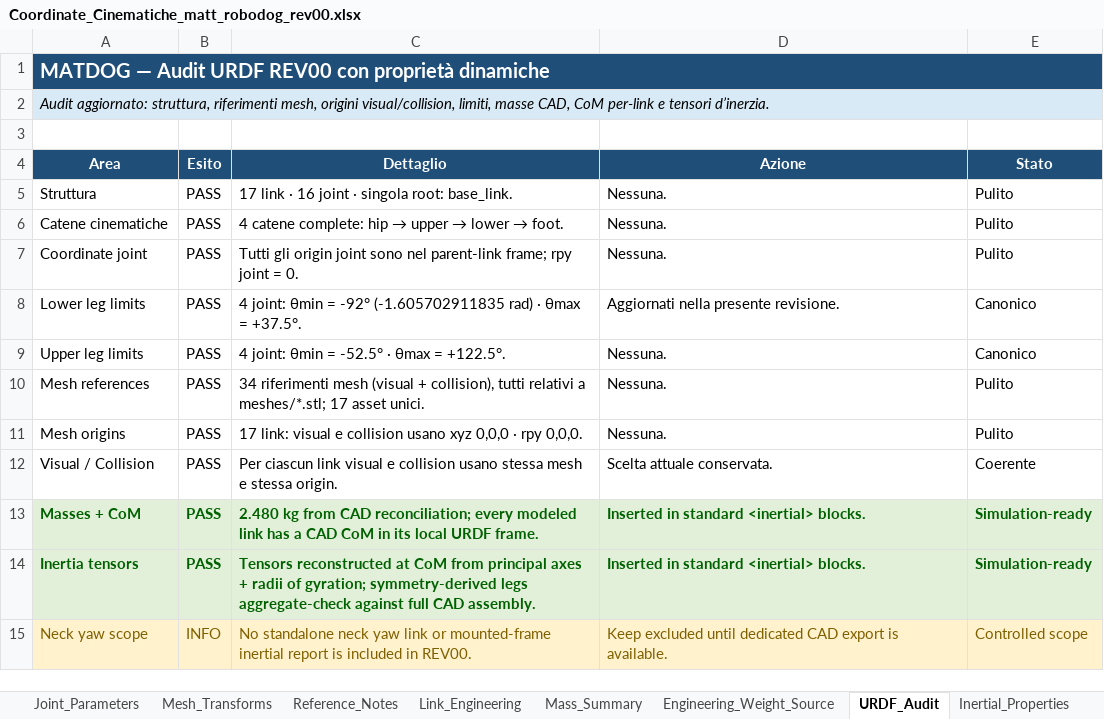
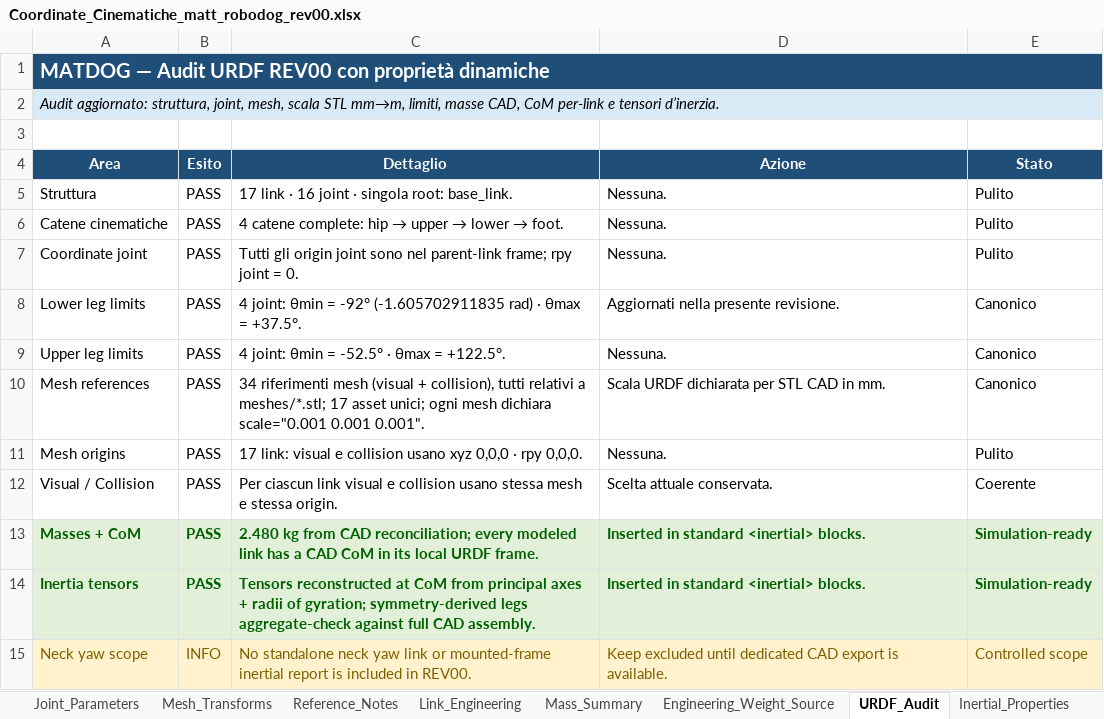
Before and after one commit to MattRobotics/robot-dog, an Excel workbook: 03_CAD/URDF/matt_robodog_rev00/reference/Coordinate_Cinematiche_matt_robodog_rev00.xlsx, sheet URDF_Audit, drawn as a sheet; values as stored, in another font and other column widths than the file's, no borders; conditional formats not drawn; the diff names each change by its address in the sheet, - before the commit and + after, or states it on an @@ line.

Commit message:
fix(urdf): declare STL millimetre mesh scale

```diff
--- a/03_CAD/URDF/matt_robodog_rev00/reference/Coordinate_Cinematiche_matt_robodog_rev00.xlsx (sheet URDF_Audit)
+++ b/03_CAD/URDF/matt_robodog_rev00/reference/Coordinate_Cinematiche_matt_robodog_rev00.xlsx (sheet URDF_Audit)
-A2 (Area): …aggiornato: struttura, riferimenti mesh, origini visual/collision, limiti, masse…
+A2 (Area): …aggiornato: struttura, joint, mesh, scala STL mm→m, limiti, masse…
-C10 (Dettaglio): …17 asset unici.
+C10 (Dettaglio): …17 asset unici; ogni mesh dichiara scale="0.001 0.001 0.001".
-D10 (Azione): Nessuna.
+D10 (Azione): Scala URDF dichiarata per STL CAD in mm.
-E10 (Stato): Pulito
+E10 (Stato): Canonico
```
Also changed, not shown: sheet Mesh_Transforms, sheet Reference_Notes, 2 other files.
